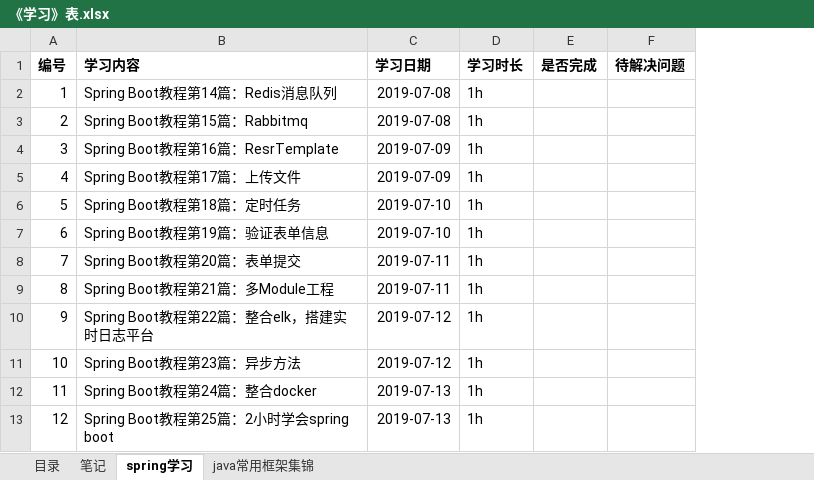
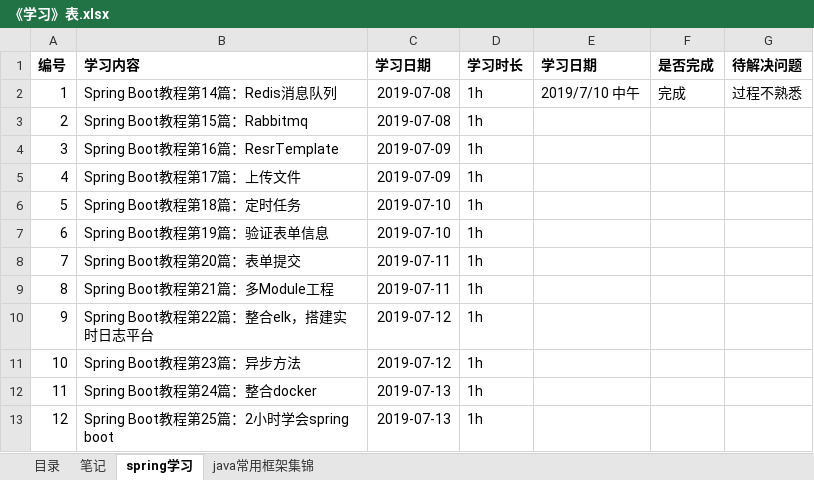
Before and after one commit to fuzhixuan/-, an Excel workbook: 《学习》表.xlsx, sheet spring学习, drawn as a sheet; values as stored, in another font and other column widths than the file's, no borders; addresses are those after the commit; the diff names each change by its address in the sheet, - before the commit and + after, or states it on an @@ line.

```diff
--- a/《学习》表.xlsx (sheet spring学习)
+++ b/《学习》表.xlsx (sheet spring学习)
+column E (学习日期), row 2: 2019/7/10 中午
-F2 (是否完成): (empty)
+F2 (是否完成): 完成
-G2 (待解决问题): (empty)
+G2 (待解决问题): 过程不熟悉
```
